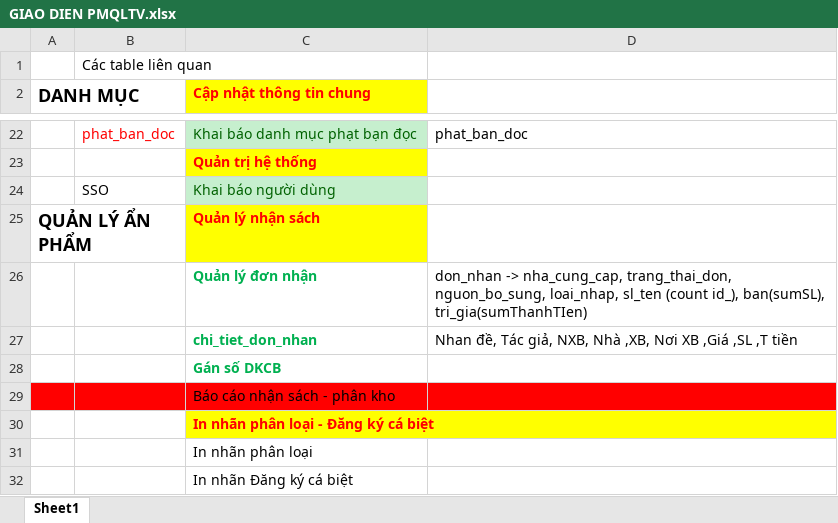
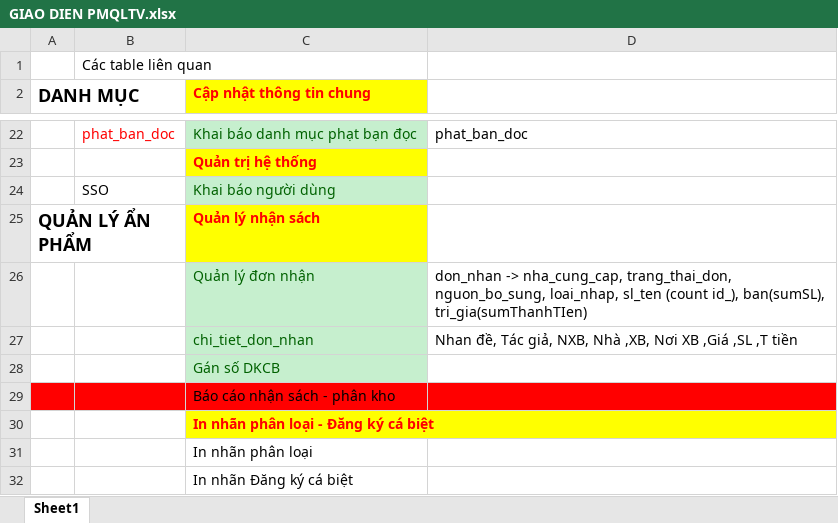
Before and after one commit to fuinain/qltv.vlute.edu.vn, an Excel workbook: GIAO DIEN PMQLTV.xlsx, sheet Sheet1, drawn as a sheet; only a part is shown, gaps mark what is left out; values as stored, in another font and other column widths than the file's, no borders; the diff names each change by its address in the sheet, - before the commit and + after, or states it on an @@ line.

```diff
--- a/GIAO DIEN PMQLTV.xlsx (sheet Sheet1)
+++ b/GIAO DIEN PMQLTV.xlsx (sheet Sheet1)
@@ C26:C28 fill: none → #C6EFCE, bold: on → off, text colour: #00B050 → #006100 @@
```
Also changed, not shown: 2 other files.
